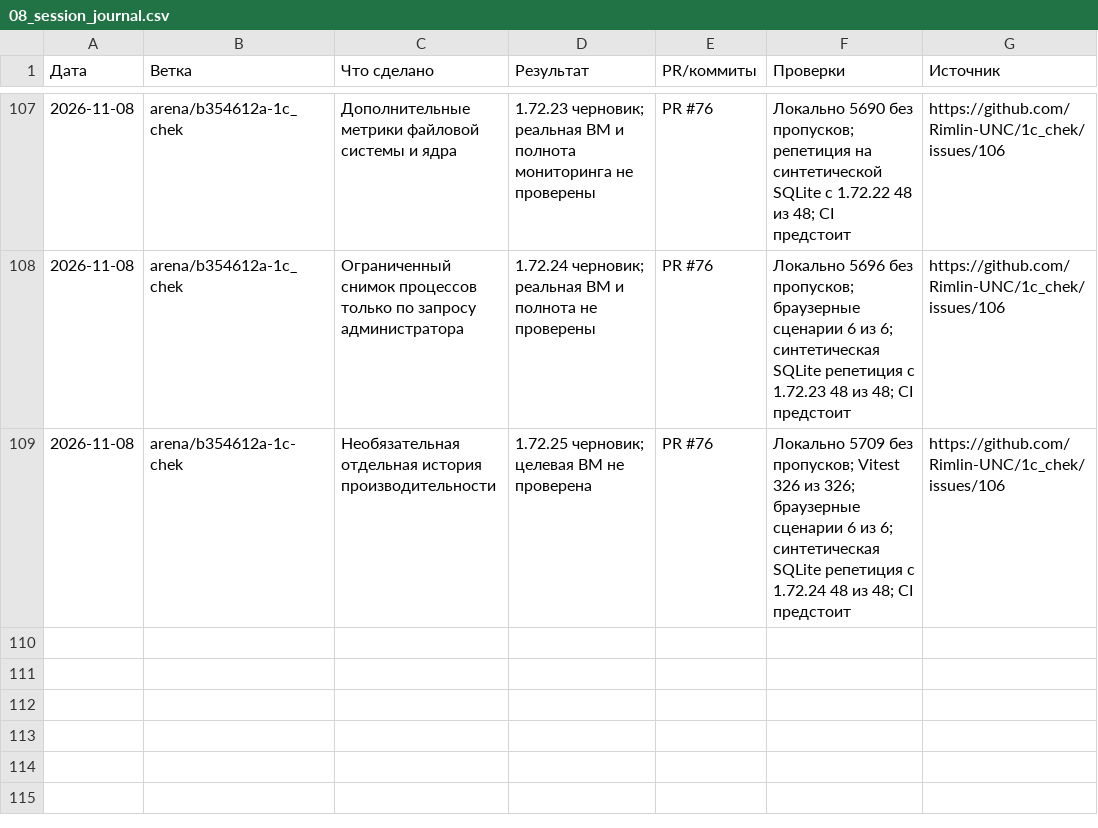
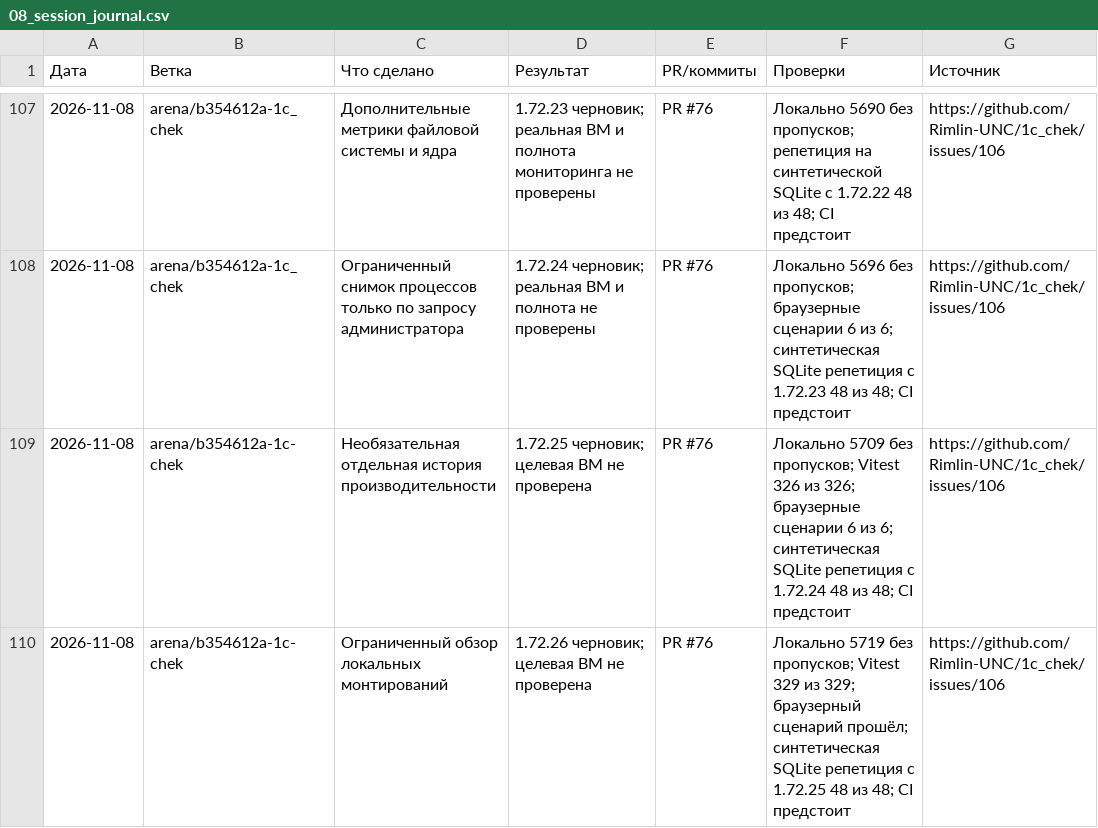
Before and after one commit to Rimlin-UNC/1c_chek, a CSV file: docs/kb/08_session_journal.csv, drawn as a sheet; only a part is shown, gaps mark what is left out.

Commit message:
Добавить ограниченный обзор монтирований
Опрос только по запросу администратора, ограничен по времени и числу вызовов; сетевые и неподдерживаемые ФС не опрашиваются. Локальный QA 5719 без пропусков, Vitest 329/329; синтетическая SQLite-репетиция 48/48. CI предстоит.

Co-authored-by: arena-agent <297053741+arena-agent@users.noreply.github.com>

```diff
--- a/docs/kb/08_session_journal.csv
+++ b/docs/kb/08_session_journal.csv
@@ -109 +109,2 @@
 2026-11-08,arena/b354612a-1c-chek,Необязательная отдельная история производительности,1.72.25 черновик; целевая ВМ не проверена,PR #76,Локально 5709 без пропусков; Vitest 326 из 326; браузерные сценарии 6 из 6; синтетическая SQLite репетиция с 1.72.24 48 из 48; CI предстоит,https://github.com/Rimlin-UNC/1c_chek/issues/106
+2026-11-08,arena/b354612a-1c-chek,Ограниченный обзор локальных монтирований,1.72.26 черновик; целевая ВМ не проверена,PR #76,Локально 5719 без пропусков; Vitest 329 из 329; браузерный сценарий прошёл; синтетическая SQLite репетиция с 1.72.25 48 из 48; CI предстоит,https://github.com/Rimlin-UNC/1c_chek/issues/106
```
Also changed, not shown: docs/kb/09_releases.csv, 35 other files.
